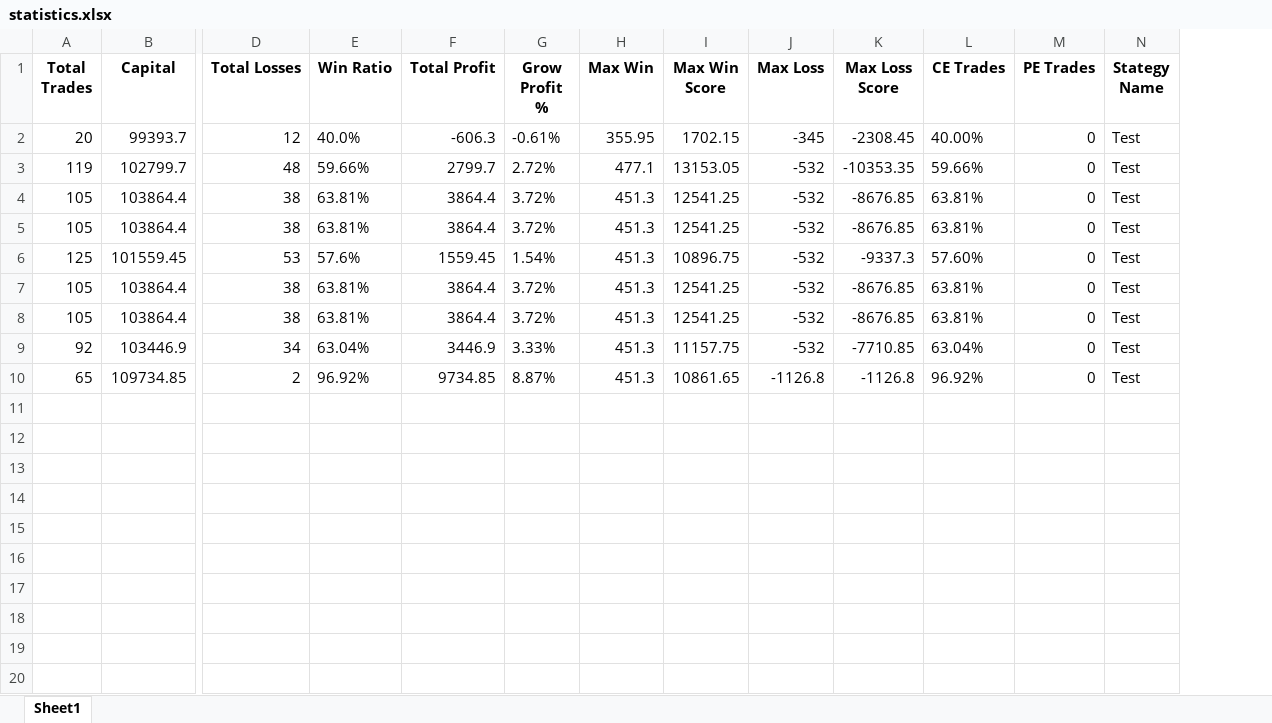
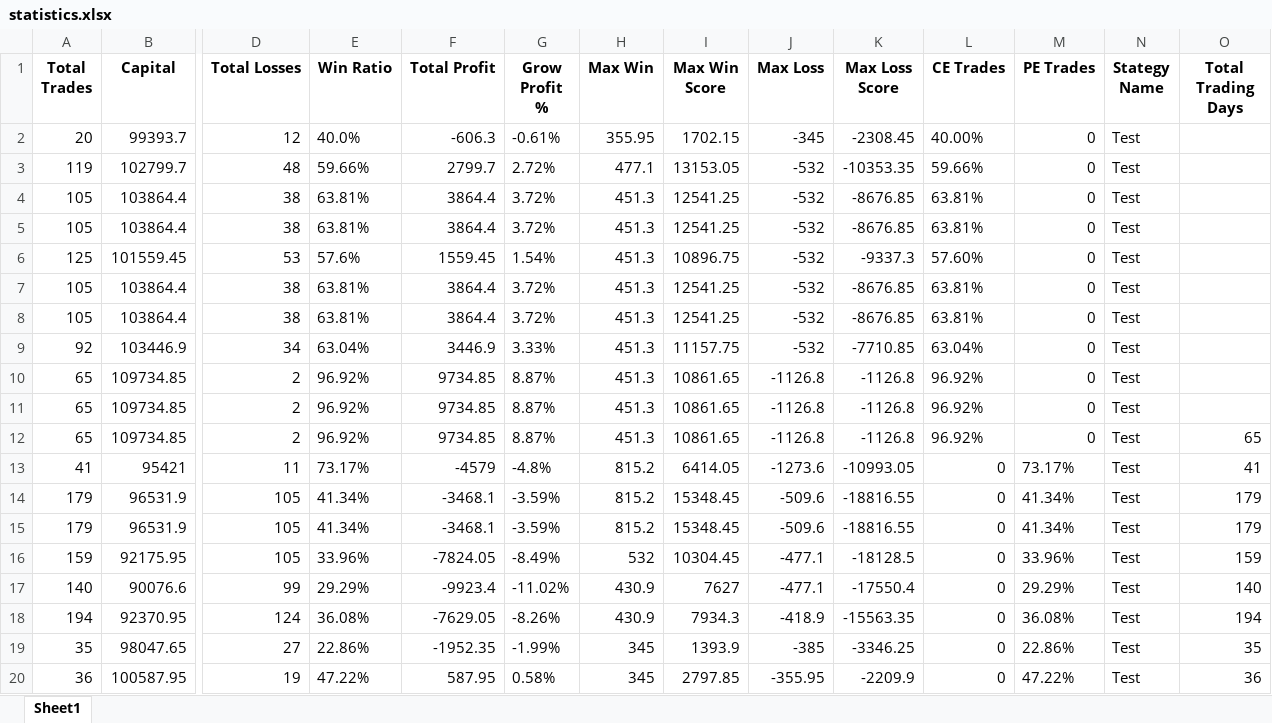
Before and after one commit to jay19patel/TradBuddy_V1, an Excel workbook: Jupyter Notebook/statistics.xlsx, sheet Sheet1, drawn as a sheet; only a part is shown, gaps mark what is left out; values as stored, in another font and other column widths than the file's, no borders; rows hold the shown columns only; the diff names each change by its address in the sheet, - before the commit and + after, or states it on an @@ line.

```diff
--- a/Jupyter Notebook/statistics.xlsx (sheet Sheet1)
+++ b/Jupyter Notebook/statistics.xlsx (sheet Sheet1)
+column O (Total Trading Days), empty
+row 11: 65 | 109734.85 | 2 | 96.92% | 9734.85 | 8.87% | 451.3 | 10861.65 | -1126.8 | -1126.8 | 96.92% | 0 | Test
+row 12: 65 | 109734.85 | 2 | 96.92% | 9734.85 | 8.87% | 451.3 | 10861.65 | -1126.8 | -1126.8 | 96.92% | 0 | Test | 65
+row 13: 41 | 95421 | 11 | 73.17% | -4579 | -4.8% | 815.2 | 6414.05 | -1273.6 | -10993.05 | 0 | 73.17% | Test | 41
+row 14: 179 | 96531.9 | 105 | 41.34% | -3468.1 | -3.59% | 815.2 | 15348.45 | -509.6 | -18816.55 | 0 | 41.34% | Test | 179
+row 15: 179 | 96531.9 | 105 | 41.34% | -3468.1 | -3.59% | 815.2 | 15348.45 | -509.6 | -18816.55 | 0 | 41.34% | Test | 179
+row 16: 159 | 92175.95 | 105 | 33.96% | -7824.05 | -8.49% | 532 | 10304.45 | -477.1 | -18128.5 | 0 | 33.96% | Test | 159
+row 17: 140 | 90076.6 | 99 | 29.29% | -9923.4 | -11.02% | 430.9 | 7627 | -477.1 | -17550.4 | 0 | 29.29% | Test | 140
+row 18: 194 | 92370.95 | 124 | 36.08% | -7629.05 | -8.26% | 430.9 | 7934.3 | -418.9 | -15563.35 | 0 | 36.08% | Test | 194
+row 19: 35 | 98047.65 | 27 | 22.86% | -1952.35 | -1.99% | 345 | 1393.9 | -385 | -3346.25 | 0 | 22.86% | Test | 35
+row 20: 36 | 100587.95 | 19 | 47.22% | 587.95 | 0.58% | 345 | 2797.85 | -355.95 | -2209.9 | 0 | 47.22% | Test | 36
```
Also changed, not shown: 4 other files.
